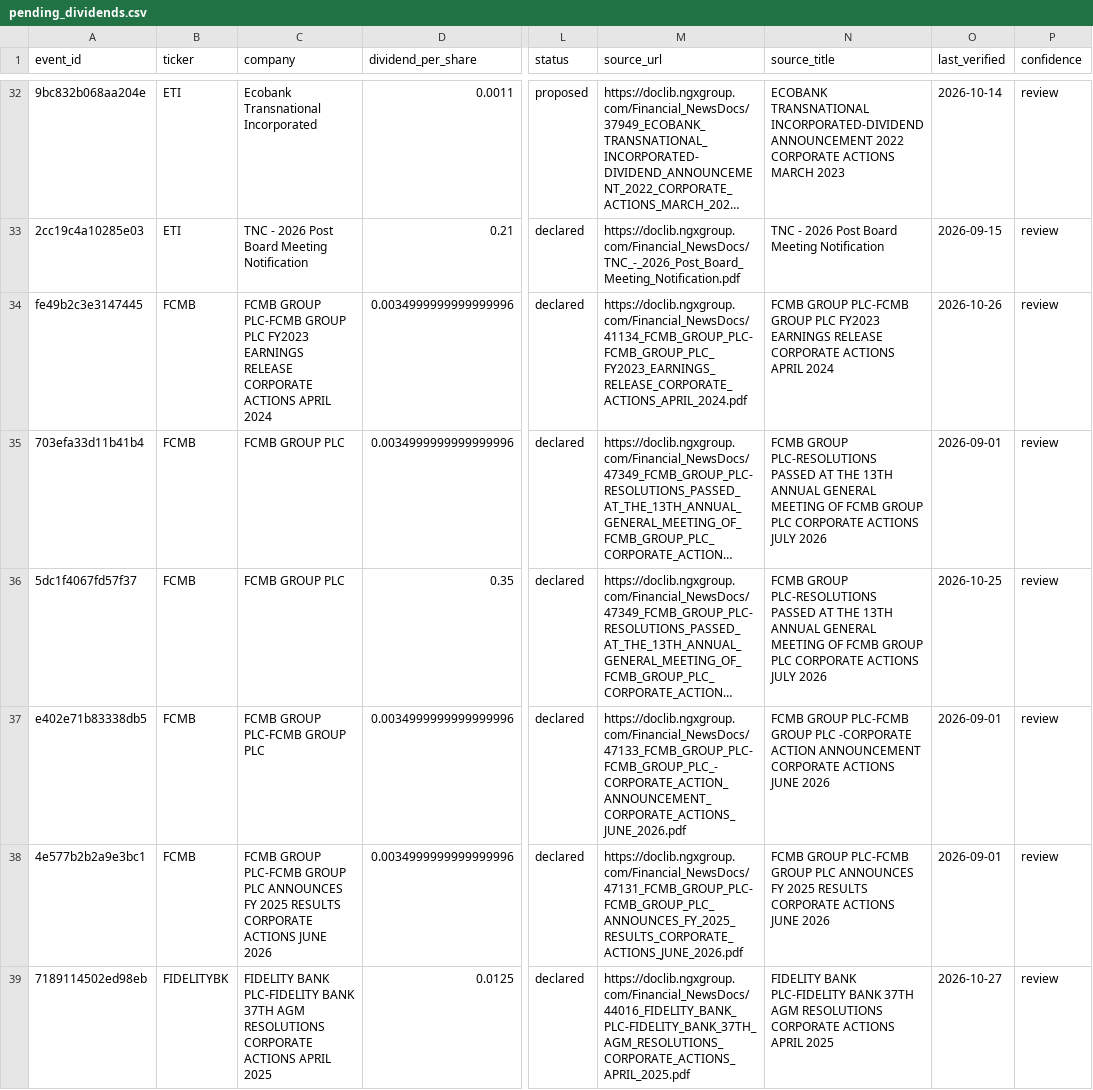
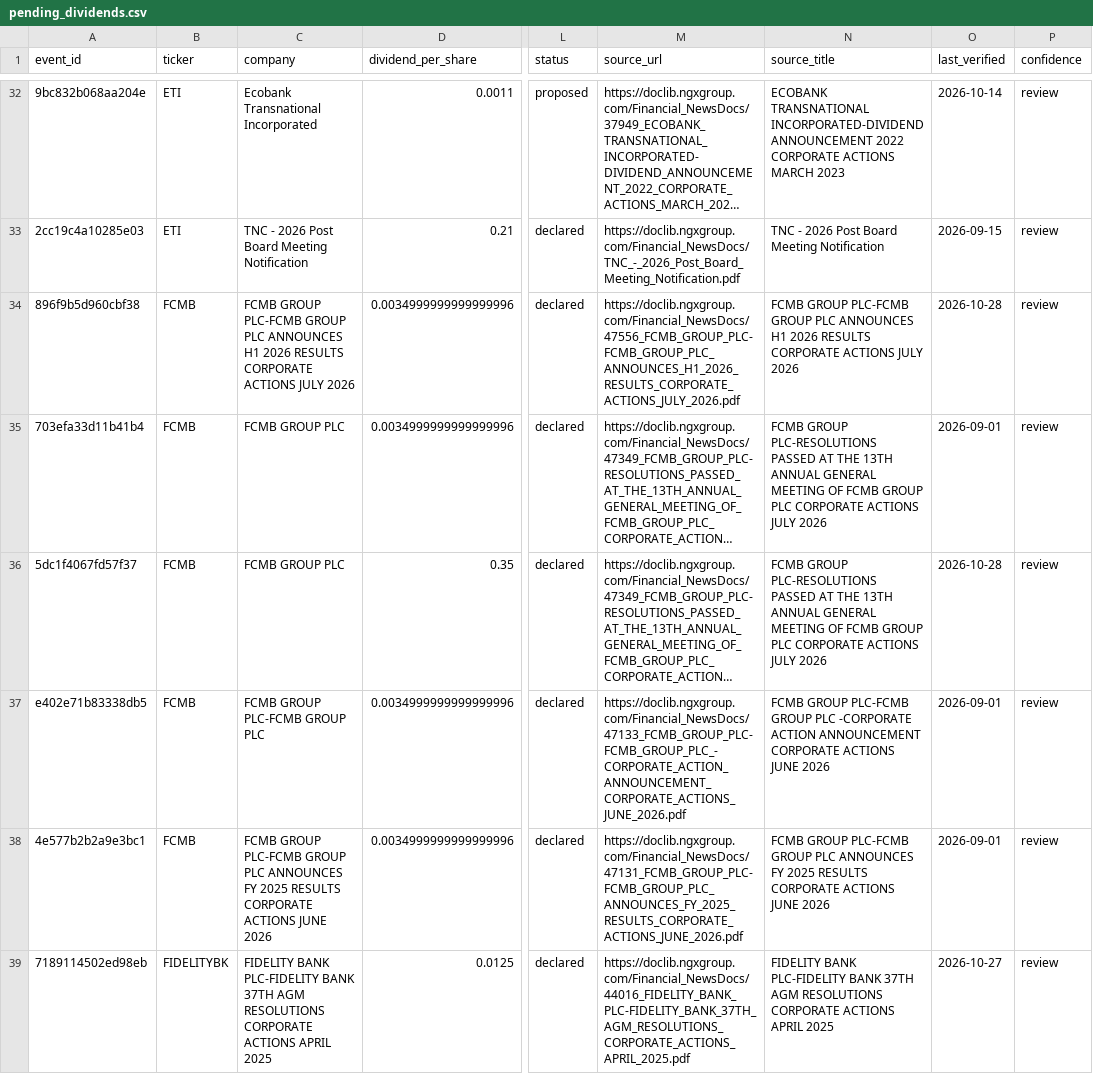
Before and after one commit to osargrrgrn/nairasheets-dividend-feed, a CSV file: docs/pending_dividends.csv, drawn as a sheet; only a part is shown, gaps mark what is left out; long unchanged cells end in …; the diff covers the shown part only; the diff names each change by its address in the sheet, - before the commit and + after, or states it on an @@ line.

```diff
--- a/docs/pending_dividends.csv
+++ b/docs/pending_dividends.csv
-A34 (event_id): fe49b2c3e3147445
+A34 (event_id): 896f9b5d960cbf38
-C34 (company): …GROUP PLC FY2023 EARNINGS RELEASE CORPORATE ACTIONS APRIL 2024
+C34 (company): …GROUP PLC ANNOUNCES H1 2026 RESULTS CORPORATE ACTIONS JULY 2026
-M34 (source_url): https://doclib.ngxgroup.com/Financial_NewsDocs/41134_FCMB_GROUP_PLC-FCMB_GROUP_PLC_FY2023_EARNINGS_RELEASE_CORPORATE_ACTIONS_APRIL_2024.pdf
+M34 (source_url): https://doclib.ngxgroup.com/Financial_NewsDocs/47556_FCMB_GROUP_PLC-FCMB_GROUP_PLC_ANNOUNCES_H1_2026_RESULTS_CORPORATE_ACTIONS_JULY_2026.pdf
-N34 (source_title): …GROUP PLC FY2023 EARNINGS RELEASE CORPORATE ACTIONS APRIL 2024
+N34 (source_title): …GROUP PLC ANNOUNCES H1 2026 RESULTS CORPORATE ACTIONS JULY 2026
-O34 (last_verified): 2026-10-26
+O34 (last_verified): 2026-10-28
-O36 (last_verified): 2026-10-25
+O36 (last_verified): 2026-10-28
```
Also changed, not shown: 49 edited cells elsewhere in this file, 5 other files.
